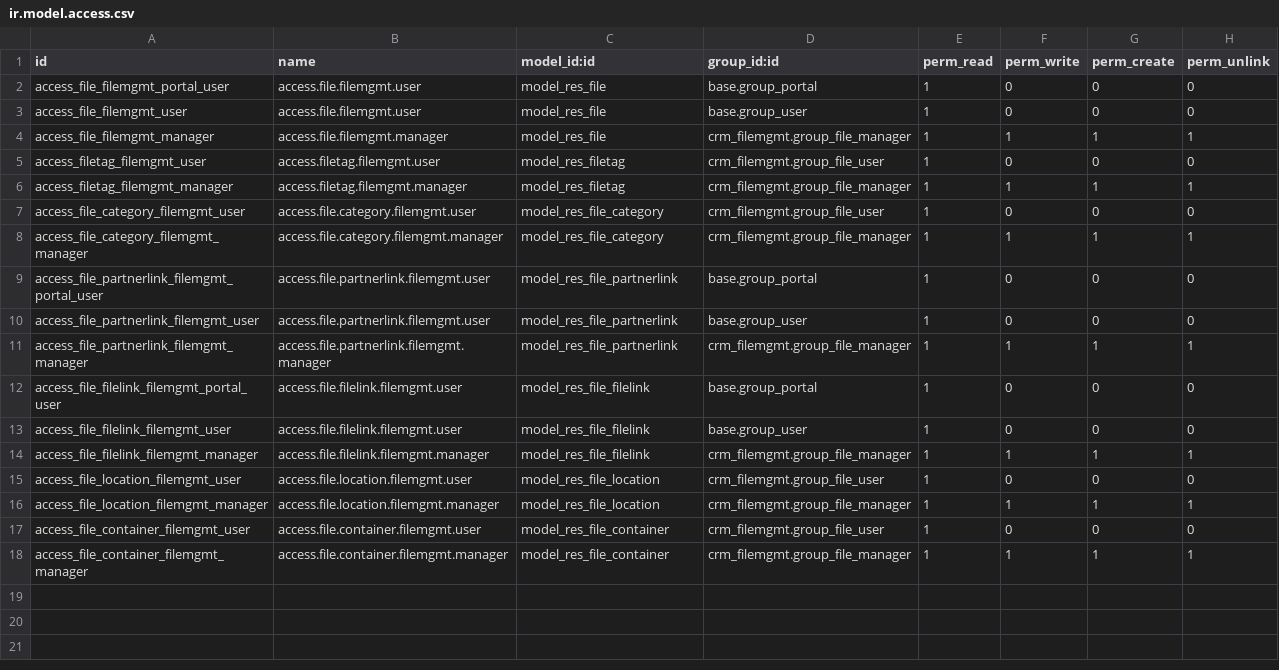
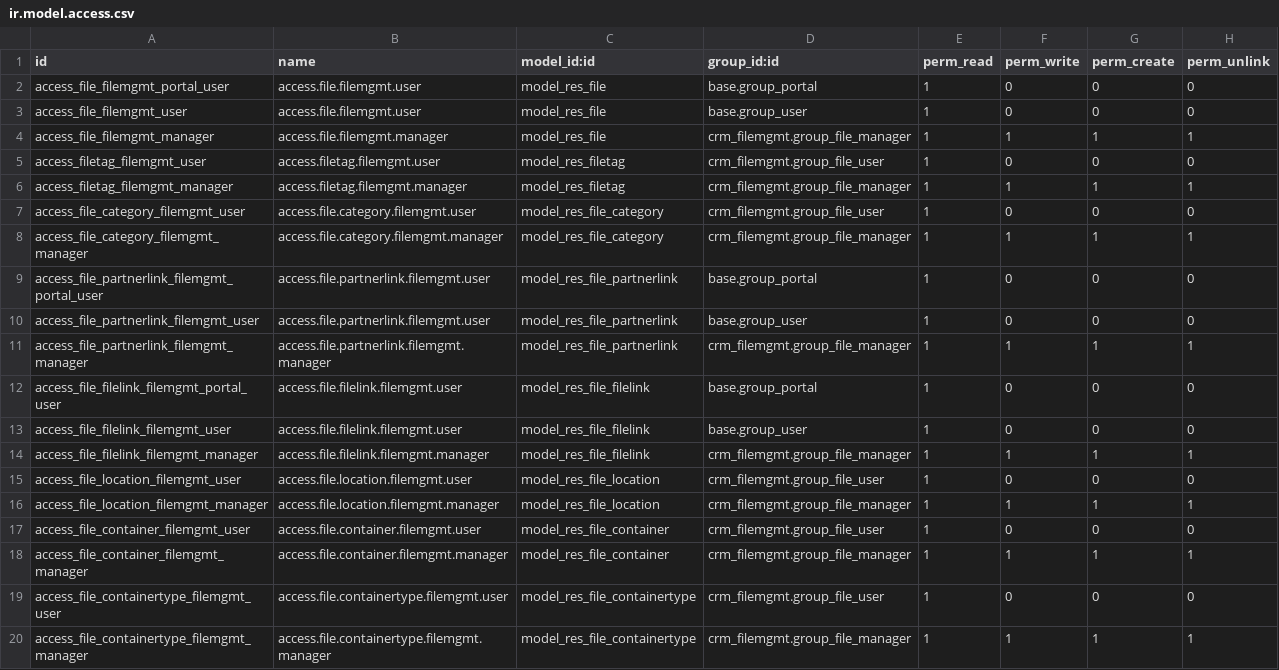
Before and after one commit to MovalAgroingenieria/general_clean, a CSV file: crm_filemgmt/security/ir.model.access.csv, drawn as a sheet; the diff names each change by its address in the sheet, - before the commit and + after, or states it on an @@ line.

Commit message:
[UPD] crm_filemgmt: Add user permissions to containertype object

```diff
--- a/crm_filemgmt/security/ir.model.access.csv
+++ b/crm_filemgmt/security/ir.model.access.csv
+row 19: access_file_containertype_filemgmt_user | access.file.containertype.filemgmt.user | model_res_file_containertype | crm_filemgmt.group_file_user | 1 | 0 | 0 | 0
+row 20: access_file_containertype_filemgmt_manager | access.file.containertype.filemgmt.manager | model_res_file_containertype | crm_filemgmt.group_file_manager | 1 | 1 | 1 | 1
```
